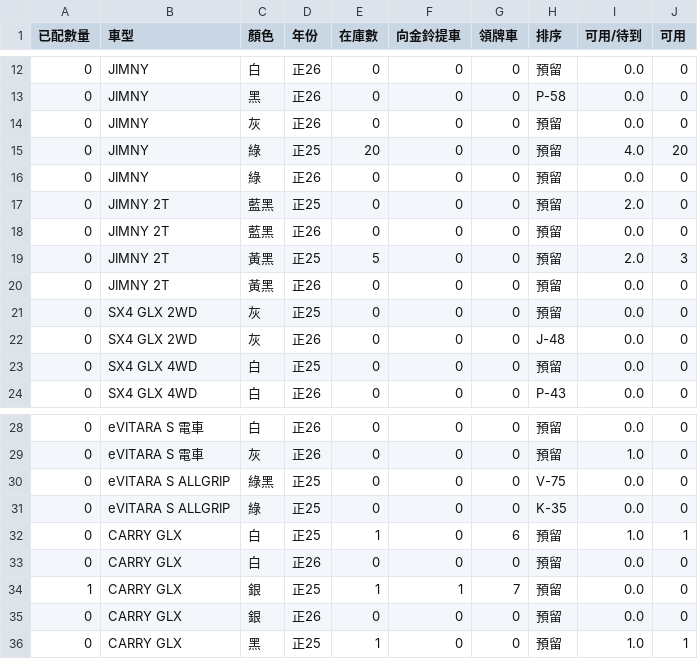
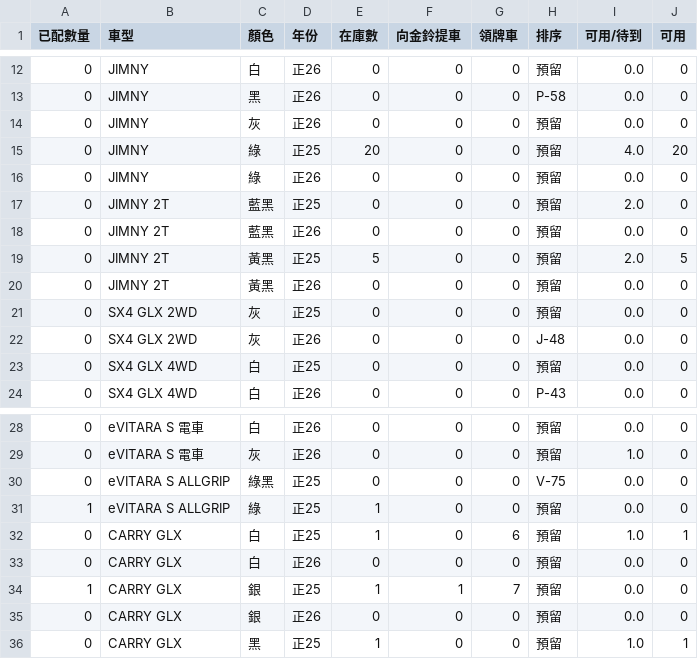
Before and after one commit to subarudms/suzuki-inventory, a CSV file: inventory.csv, drawn as a sheet; only a part is shown, gaps mark what is left out.

Commit message:
Update: 2026-04-30 15:26:09.818258

```diff
--- a/inventory.csv
+++ b/inventory.csv
@@ -18,3 +18,3 @@
 0,JIMNY 2T,藍黑,正26,0,0,0,預留,0.0,0
-0,JIMNY 2T,黃黑,正25,5,0,0,預留,2.0,3
+0,JIMNY 2T,黃黑,正25,5,0,0,預留,2.0,5
 0,JIMNY 2T,黃黑,正26,0,0,0,預留,0.0,0
@@ -30,3 +30,3 @@
 0,eVITARA S ALLGRIP,綠黑,正25,0,0,0,V-75,0.0,0
-0,eVITARA S ALLGRIP,綠,正25,0,0,0,K-35,0.0,0
+1,eVITARA S ALLGRIP,綠,正25,1,0,0,預留,0.0,0
 0,CARRY GLX,白,正25,1,0,6,預留,1.0,1
```
